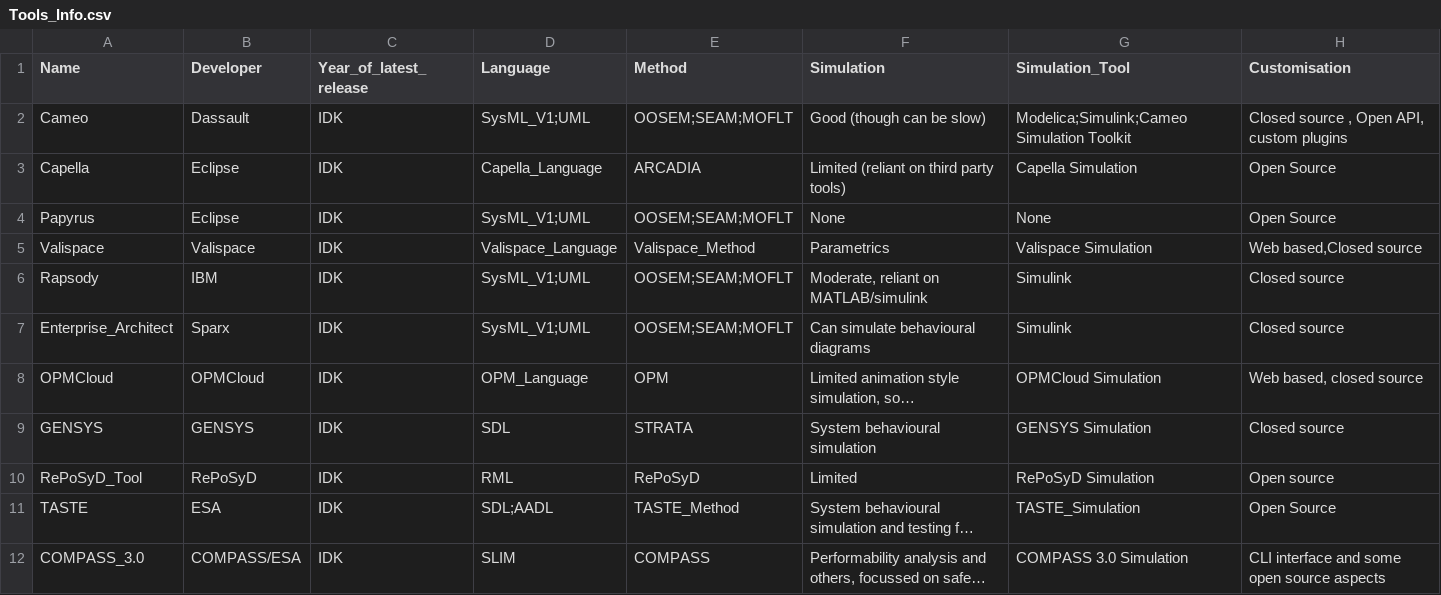
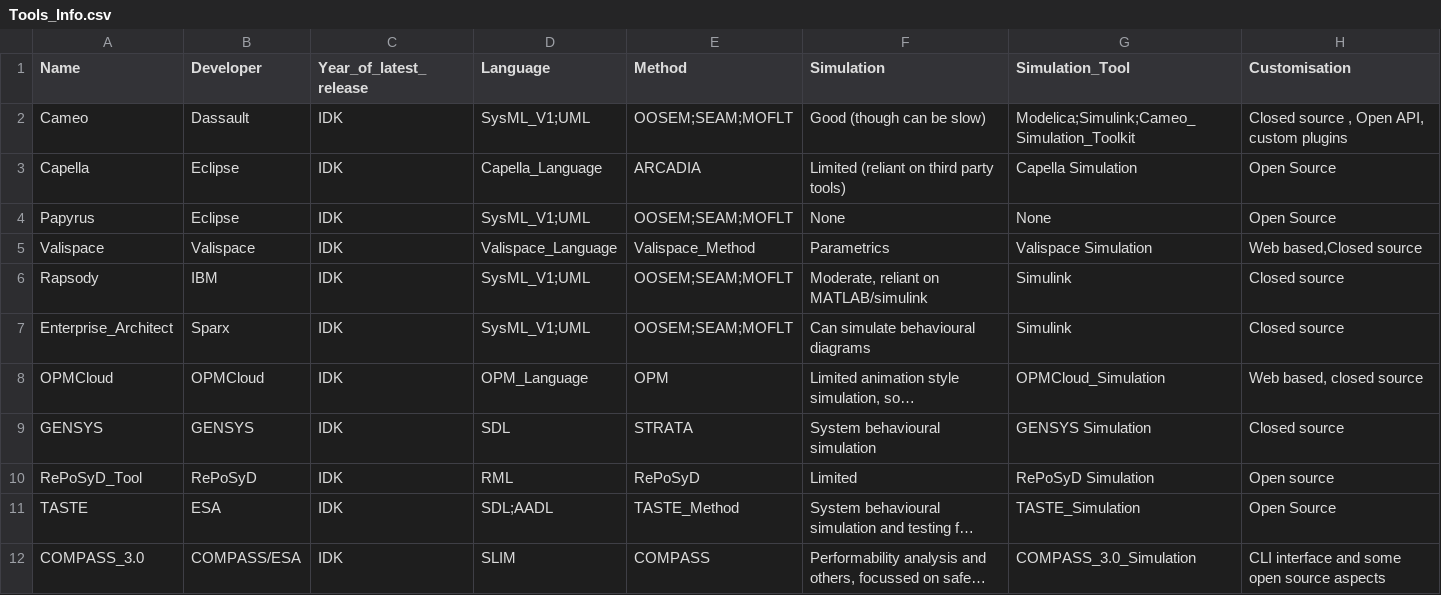
Before and after one commit to Ghipag/MBSE_Design_Space_Problem_Space, a CSV file: data/Tools_Info.csv, drawn as a sheet; long unchanged cells end in …; the diff names each change by its address in the sheet, - before the commit and + after, or states it on an @@ line.

```diff
--- a/data/Tools_Info.csv
+++ b/data/Tools_Info.csv
-G2 (Simulation_Tool): Modelica;Simulink;Cameo Simulation Toolkit
+G2 (Simulation_Tool): Modelica;Simulink;Cameo_Simulation_Toolkit
-G8 (Simulation_Tool): OPMCloud Simulation
+G8 (Simulation_Tool): OPMCloud_Simulation
-G12 (Simulation_Tool): COMPASS 3.0 Simulation
+G12 (Simulation_Tool): COMPASS_3.0_Simulation
```
Also changed, not shown: data/Techniques_Info.csv, 3 other files.
